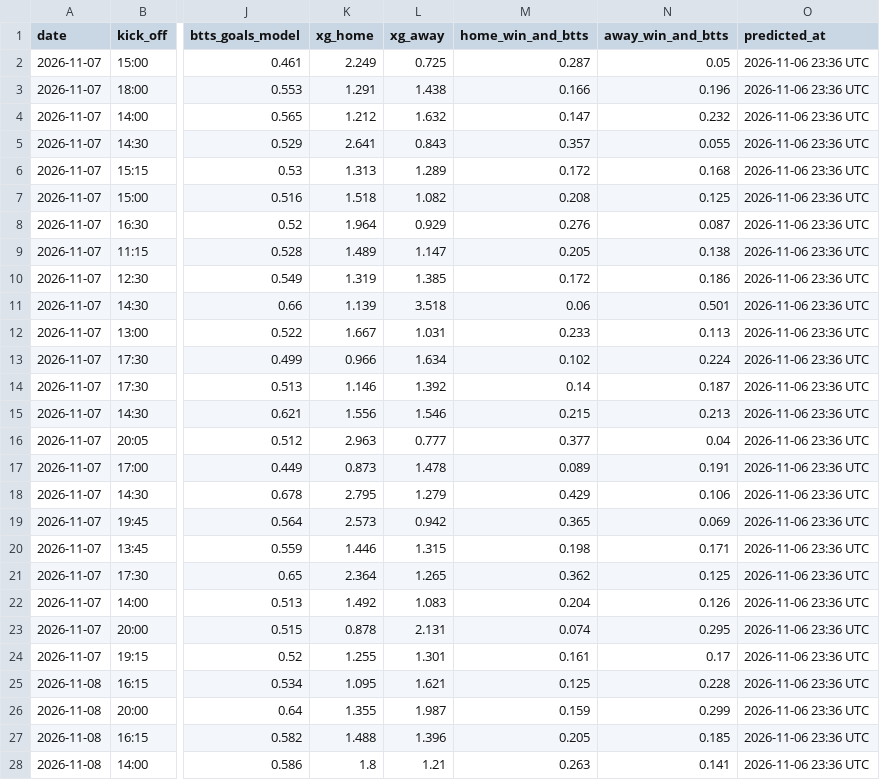
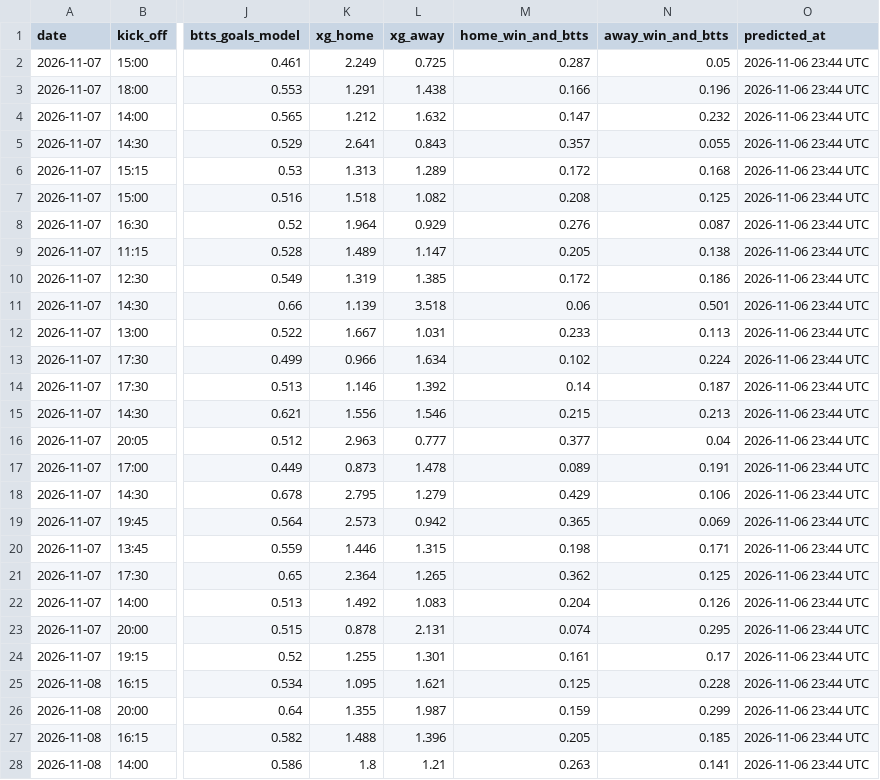
Before and after one commit to jabolos10/European_Football_Match_and_BTTS_Predictions, a CSV file: results/predictions_log.csv, drawn as a sheet; only a part is shown, gaps mark what is left out; the diff covers the shown part only; the diff names each change by its address in the sheet, - before the commit and + after, or states it on an @@ line.

```diff
--- a/results/predictions_log.csv
+++ b/results/predictions_log.csv
-O2:O28 (predicted_at): 2026-11-06 23:36 UTC
+O2:O28 (predicted_at): 2026-11-06 23:44 UTC
```
Also changed, not shown: 23 edited cells elsewhere in this file.
